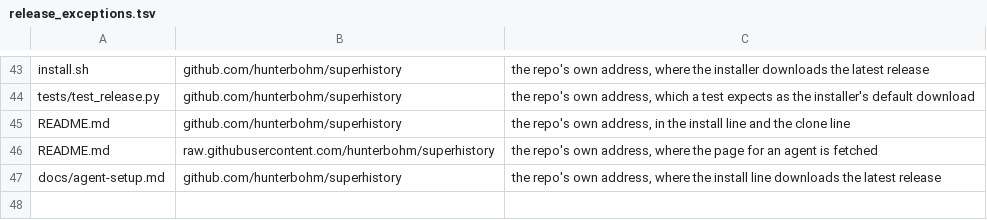
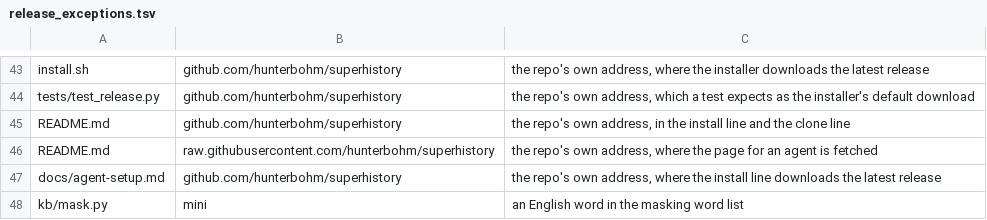
Before and after one commit to hunterbohm/superhistory, a TSV file: tools/release_exceptions.tsv, drawn as a sheet; only a part is shown, gaps mark what is left out.

```diff
--- a/tools/release_exceptions.tsv
+++ b/tools/release_exceptions.tsv
@@ -47 +47,2 @@ README.md	raw.githubusercontent.com/hunterbohm/superhistory	the repo's own addre
 docs/agent-setup.md	github.com/hunterbohm/superhistory	the repo's own address, where the install line downloads the latest release
+kb/mask.py	mini	an English word in the masking word list
```
